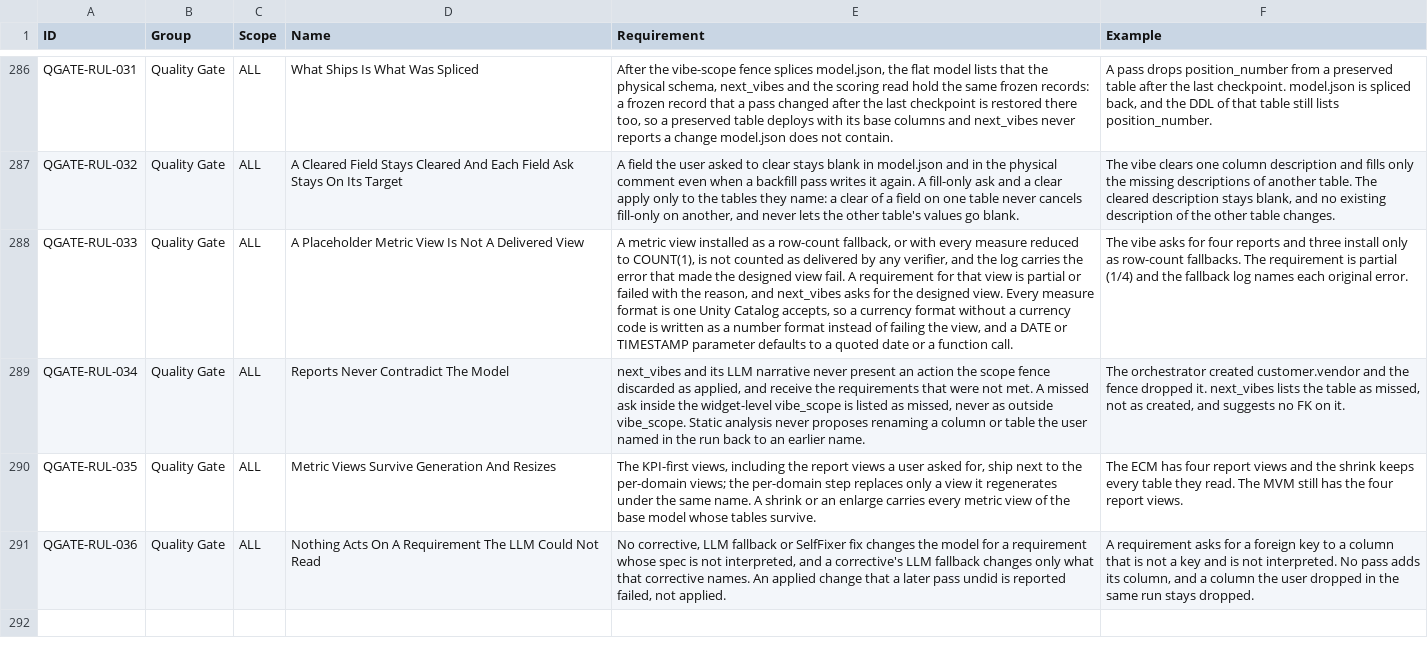
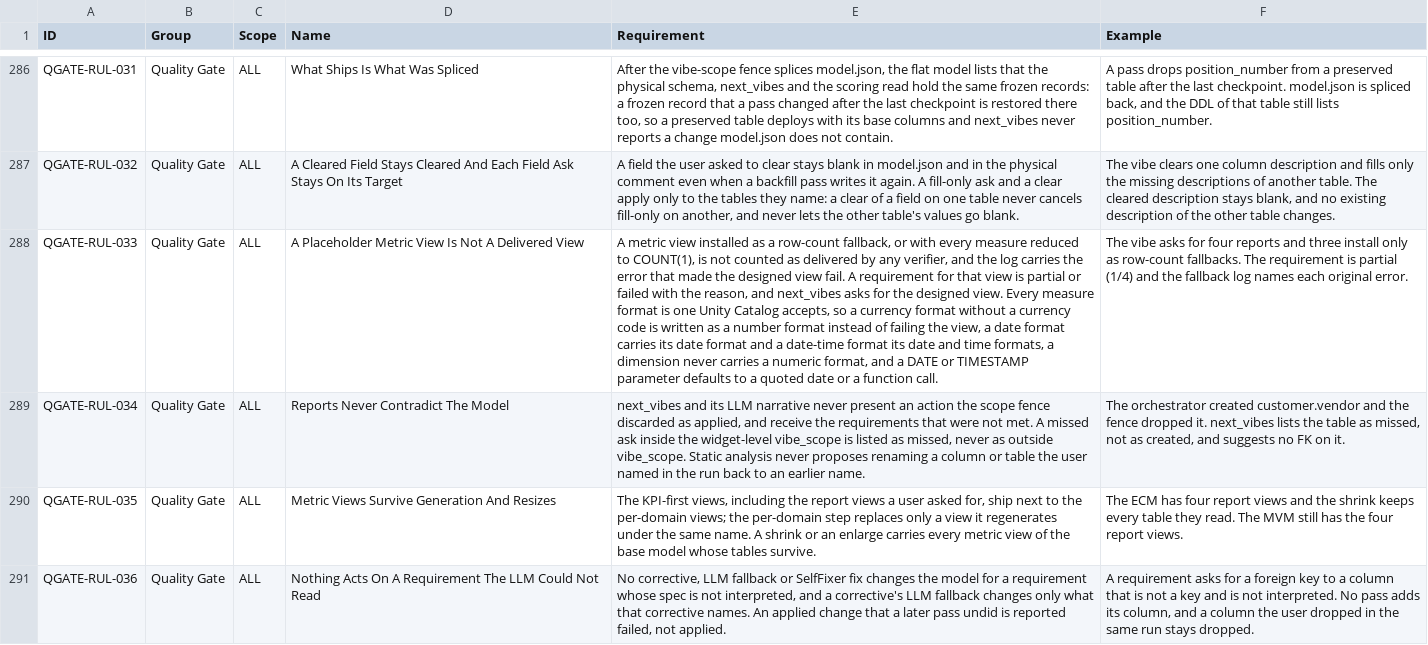
Before and after one commit to alexxx-db/lakehouse-business-data-models, a CSV file: model-agent/rules/vibe-data-modelling-rules.csv, drawn as a sheet; only a part is shown, gaps mark what is left out; the diff names each change by its address in the sheet, - before the commit and + after, or states it on an @@ line.

Commit message:
agent: metric view formats follow the live Unity Catalog contract (r16b 13 of 27 views were fallbacks)
r16b 2277631092136 installed 13 of 27 views as row-count fallbacks:
- 7 with 'Missing required creator property date_format': the previous commit removed the default
  date_format of a date format because the docs do not mark it required. Checked live on scratch
  views: a date format needs date_format and a date_time format needs date_format and time_format.
  Both are now always written.
- 6 with COLUMN_FORMAT_INCOMPATIBLE_WITH_COLUMN_TYPE: the LLM gave STRING dimensions a number
  format. A dimension now gets only the temporal or boolean format the renderer was designed for.

Tests: round12, round14 (11), v505, v506, v515 66 passed. NOT yet live-proven.

```diff
--- a/model-agent/rules/vibe-data-modelling-rules.csv
+++ b/model-agent/rules/vibe-data-modelling-rules.csv
-E288 (Requirement): …the view, and a…
+E288 (Requirement): …the view, a date format carries its date format and a date-time format its date and time formats, a dimension never carries a numeric format, and a…
```
Also changed, not shown: 4 other files.
